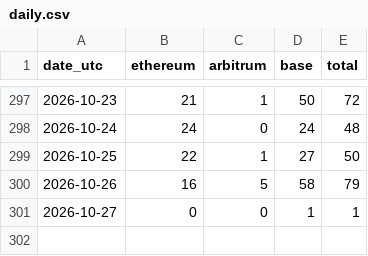
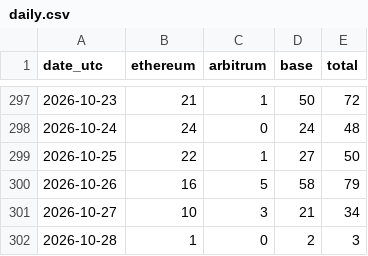
Before and after one commit to swiftbotlab/poidh-daily-txs, a CSV file: data/daily.csv, drawn as a sheet; only a part is shown, gaps mark what is left out.

```diff
--- a/data/daily.csv
+++ b/data/daily.csv
@@ -300,2 +300,3 @@ date_utc,ethereum,arbitrum,base,total
 2026-10-26,16,5,58,79
-2026-10-27,0,0,1,1
+2026-10-27,10,3,21,34
+2026-10-28,1,0,2,3
```
Also changed, not shown: 2 other files.
